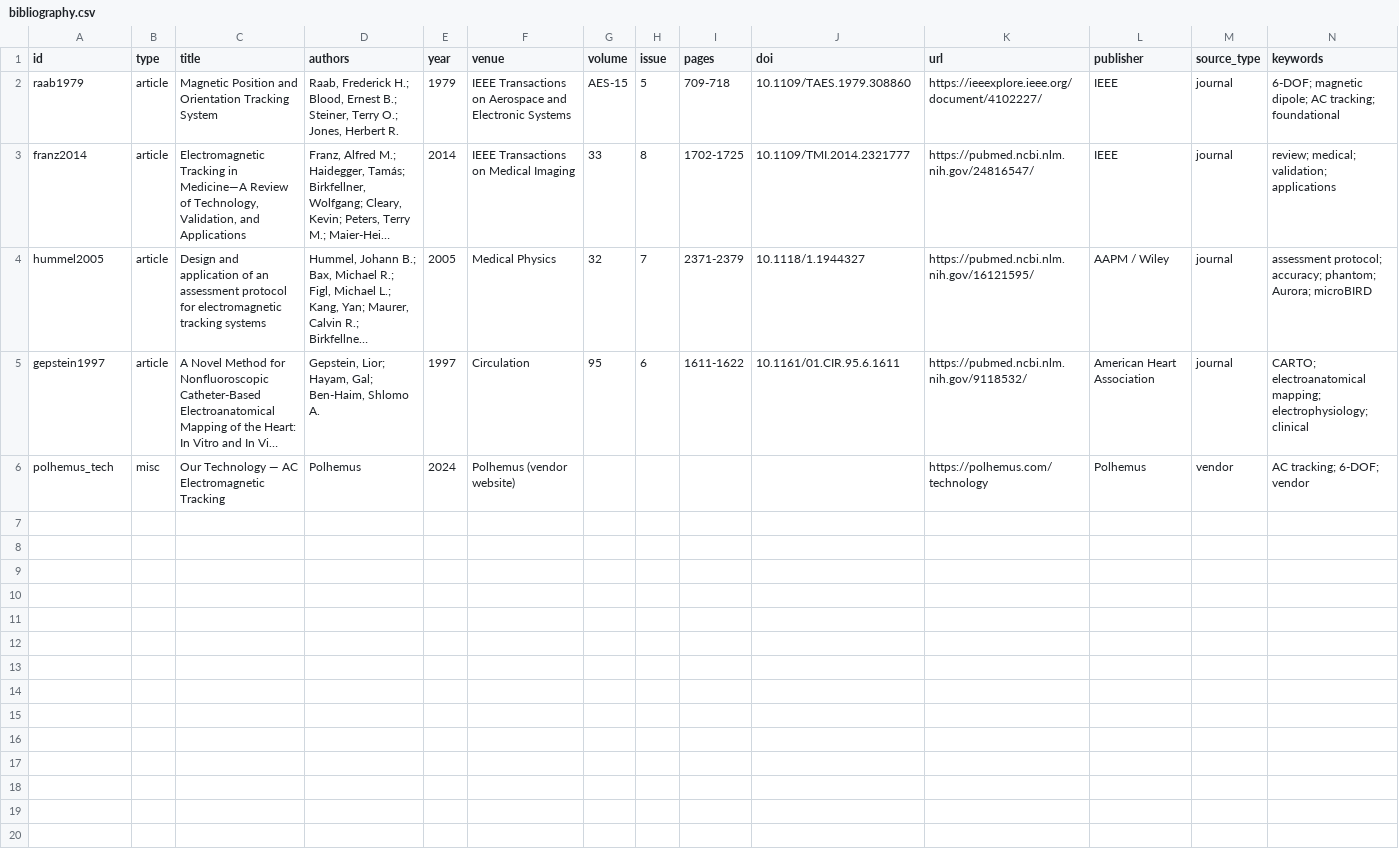
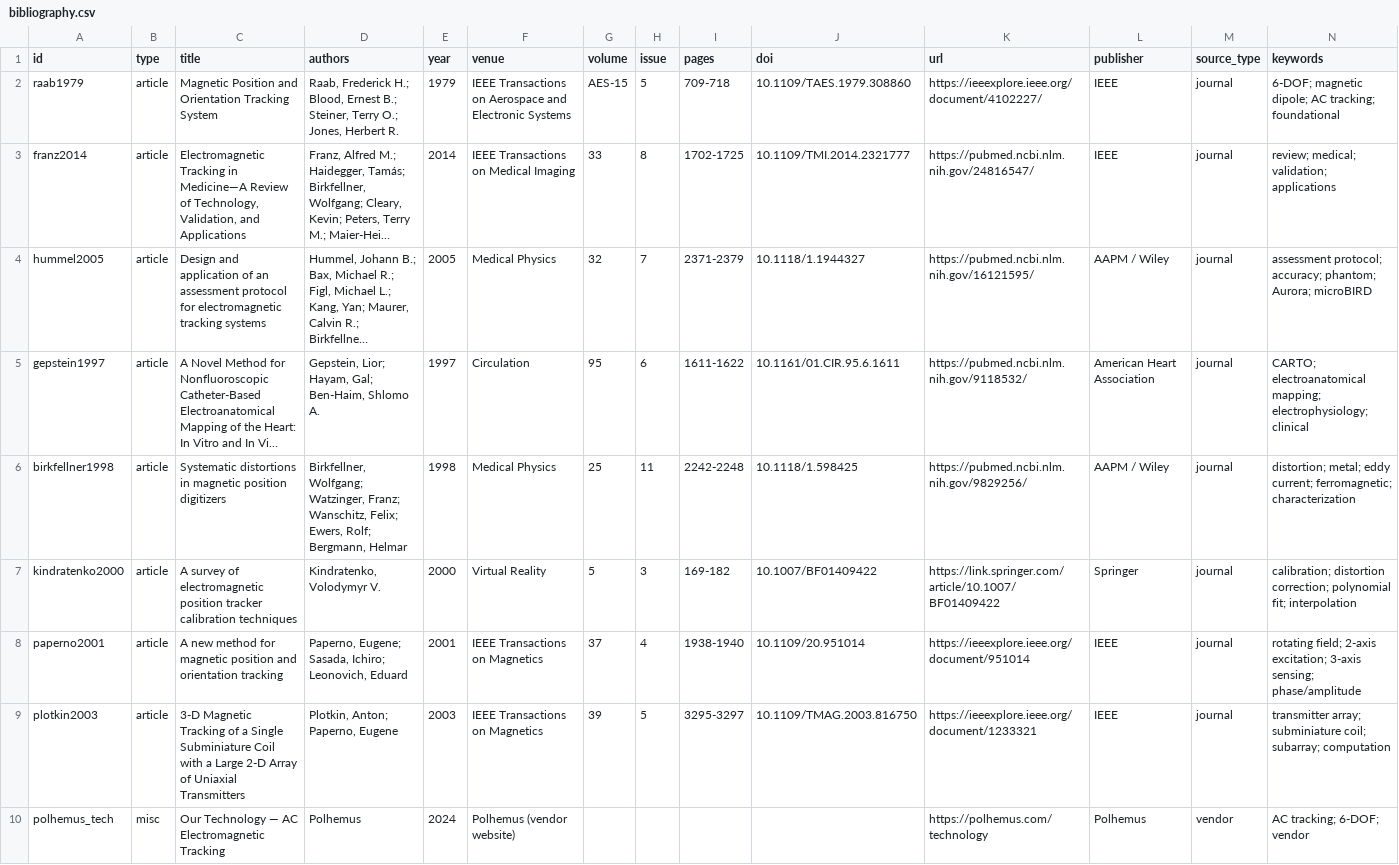
Before and after one commit to neilq1810/emt_study, a CSV file: citations/bibliography.csv, drawn as a sheet; only a part is shown; long unchanged cells end in …; rows hold the shown columns only; the diff names each change by its address in the sheet, - before the commit and + after, or states it on an @@ line.

```diff
--- a/citations/bibliography.csv
+++ b/citations/bibliography.csv
+row 6: birkfellner1998 | article | Systematic distortions in magnetic position digitizers | Birkfellner, Wolfgang; Watzinger, Franz; Wanschitz, Felix; Ewers, Rolf; Bergmann, Helmar | 1998 | Medical Physics | 25 | 11 | 2242-2248 | 10.1118/1.598425 | https://pubmed.ncbi.nlm.nih.gov/9829256/ | AAPM / Wiley | journal | distortion; metal; eddy current; ferromagnetic; characterization
+row 7: kindratenko2000 | article | A survey of electromagnetic position tracker calibration techniques | Kindratenko, Volodymyr V. | 2000 | Virtual Reality | 5 | 3 | 169-182 | 10.1007/BF01409422 | https://link.springer.com/article/10.1007/BF01409422 | Springer | journal | calibration; distortion correction; polynomial fit; interpolation
+row 8: paperno2001 | article | A new method for magnetic position and orientation tracking | Paperno, Eugene; Sasada, Ichiro; Leonovich, Eduard | 2001 | IEEE Transactions on Magnetics | 37 | 4 | 1938-1940 | 10.1109/20.951014 | https://ieeexplore.ieee.org/document/951014 | IEEE | journal | rotating field; 2-axis excitation; 3-axis sensing; phase/amplitude
+row 9: plotkin2003 | article | 3-D Magnetic Tracking of a Single Subminiature Coil with a Large 2-D Array of Uniaxial Transmitters | Plotkin, Anton; Paperno, Eugene | 2003 | IEEE Transactions on Magnetics | 39 | 5 | 3295-3297 | 10.1109/TMAG.2003.816750 | https://ieeexplore.ieee.org/document/1233321 | IEEE | journal | transmitter array; subminiature coil; subarray; computation
```
Also changed, not shown: 6 other files.
